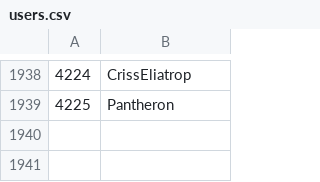
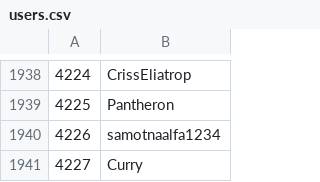
Before and after one commit to Veticia/karma, a CSV file: users.csv, drawn as a sheet; only a part is shown, gaps mark what is left out.

Commit message:
autoupdate

```diff
--- a/users.csv
+++ b/users.csv
@@ -1939 +1939,3 @@
 4225,Pantheron
+4226,samotnaalfa1234
+4227,Curry
```
